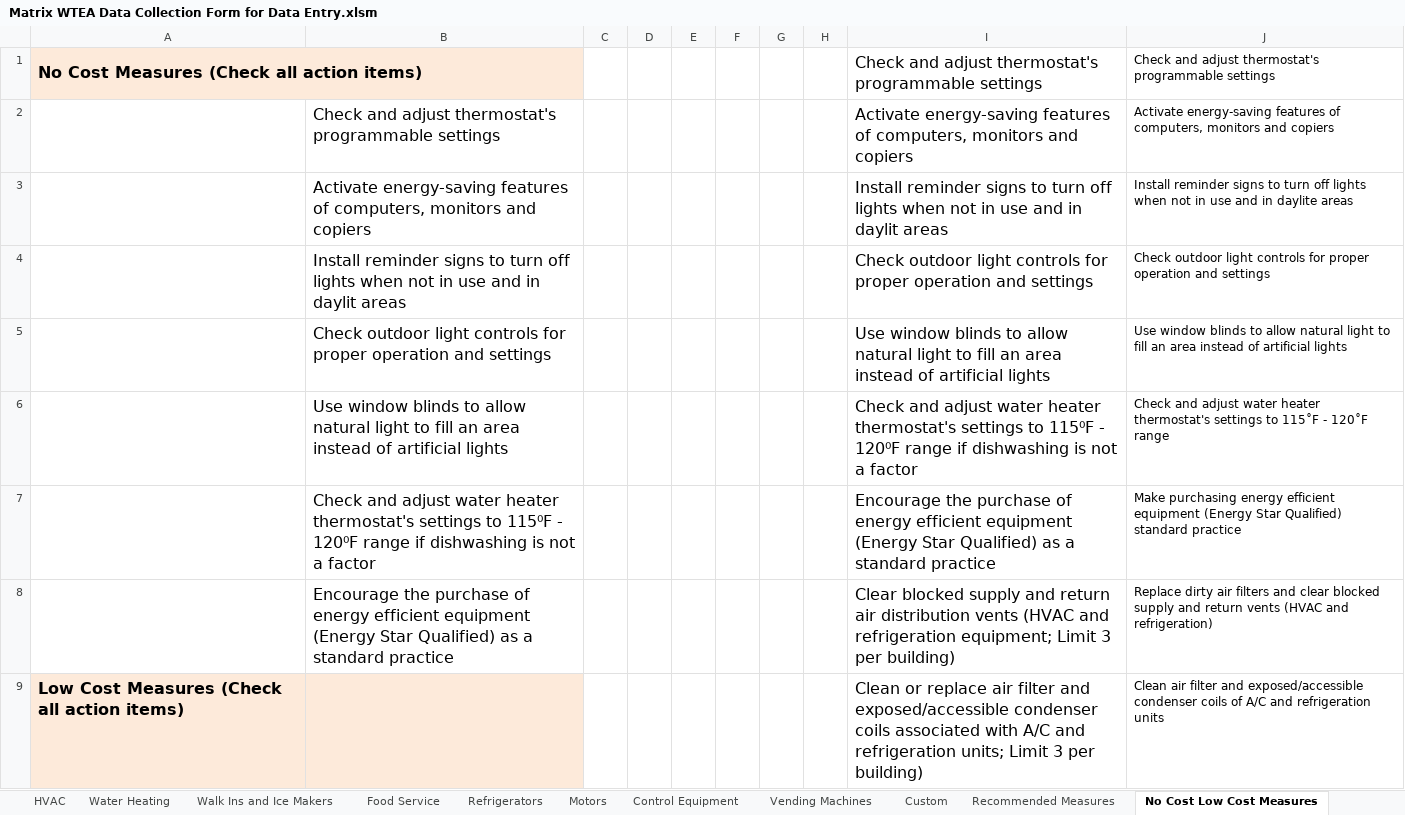
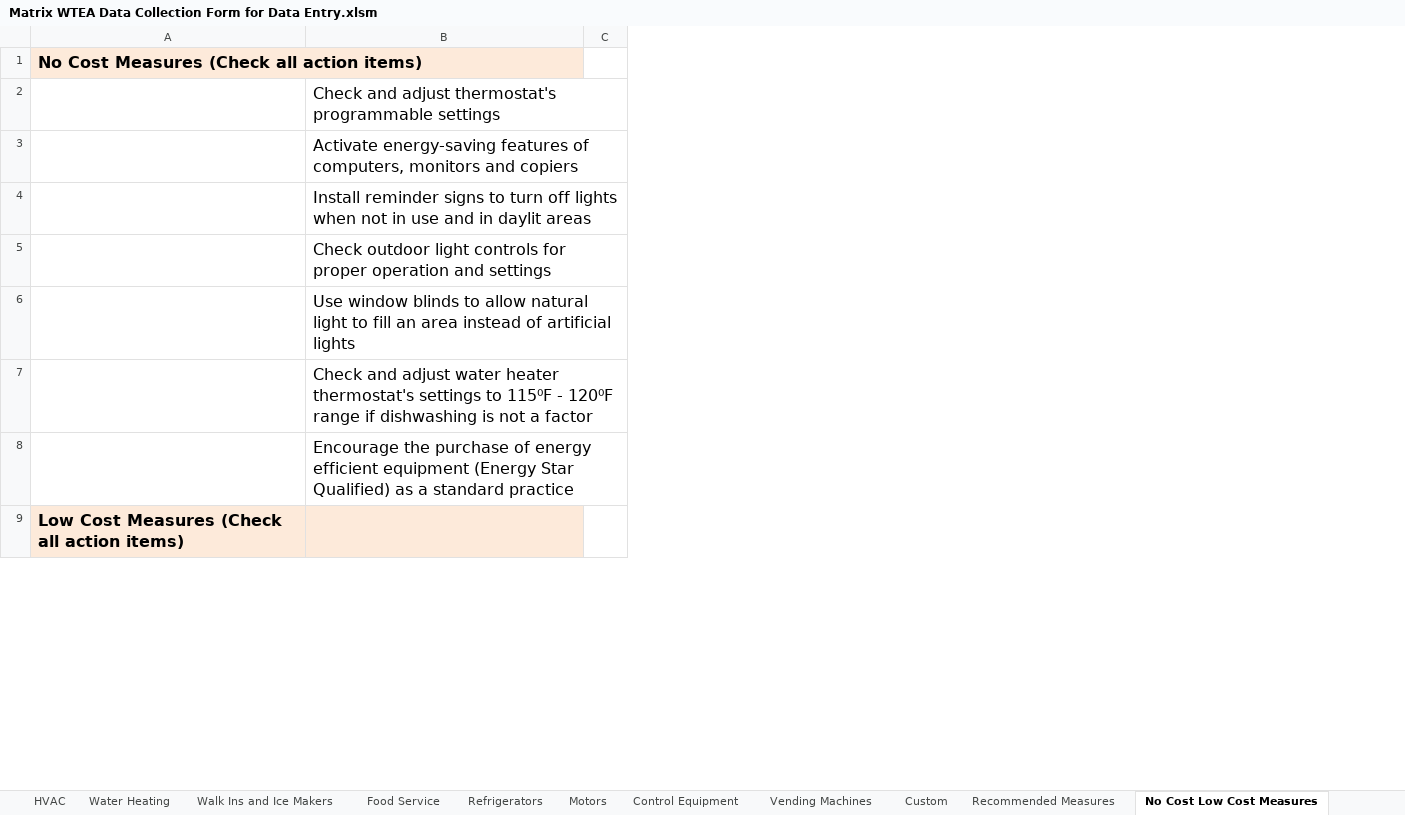
Before and after one commit to smurfing/MatrixPepco, an Excel workbook: Matrix WTEA Data Collection Form for Data Entry.xlsm, sheet No Cost Low Cost Measures, drawn as a sheet; only a part is shown; values as stored, in another font and other column widths than the file's, no borders; the diff names each change by its address in the sheet, - before the commit and + after, or states it on an @@ line.

Commit message:
changes

```diff
--- a/Matrix WTEA Data Collection Form for Data Entry.xlsm (sheet No Cost Low Cost Measures)
+++ b/Matrix WTEA Data Collection Form for Data Entry.xlsm (sheet No Cost Low Cost Measures)
@@ column D hidden, empty @@
@@ column E hidden, empty @@
@@ column F hidden, empty @@
@@ column G hidden, empty @@
@@ column H hidden, empty @@
@@ column I hidden, rows 1-9: Check and adjust thermostat's programmable settings | Activate energy-saving features of computers, monitors and copiers | Install reminder signs to turn off lights when not in use and in daylit areas | Check outdoor light controls for proper operation and settings | Use window blinds to allow natural light to fill an area instead of artificial lights | Check and adjust water heater thermostat's settings to 115⁰F - 120⁰F range if dishwashing is not a factor | Encourage the purchase of energy efficient equipment (Energy Star Qualified) as a standard practice | Clear blocked supply and return air distribution vents (HVAC and refrigeration equipment; Limit 3 per building) | Clean or replace air filter and exposed/accessible condenser coils associated with A/C and refrigeration units; Limit 3 per building) @@
@@ column J hidden, rows 1-9: Check and adjust thermostat's programmable settings | Activate energy-saving features of computers, monitors and copiers | Install reminder signs to turn off lights when not in use and in daylite areas | Check outdoor light controls for proper operation and settings | Use window blinds to allow natural light to fill an area instead of artificial lights | Check and adjust water heater thermostat's settings to 115˚F - 120˚F range | Make purchasing energy efficient equipment (Energy Star Qualified) standard practice | Replace dirty air filters and clear blocked supply and return vents (HVAC and refrigeration) | Clean air filter and exposed/accessible condenser coils of A/C and refrigeration units @@
```
